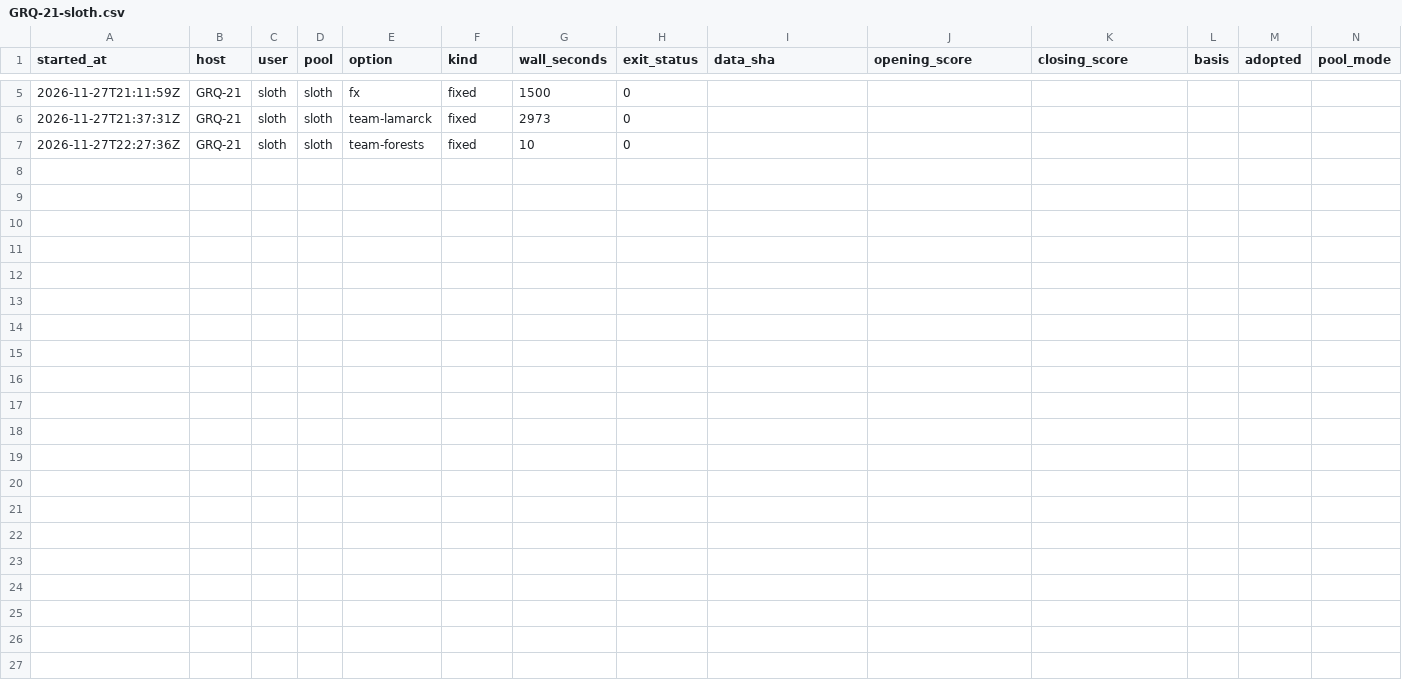
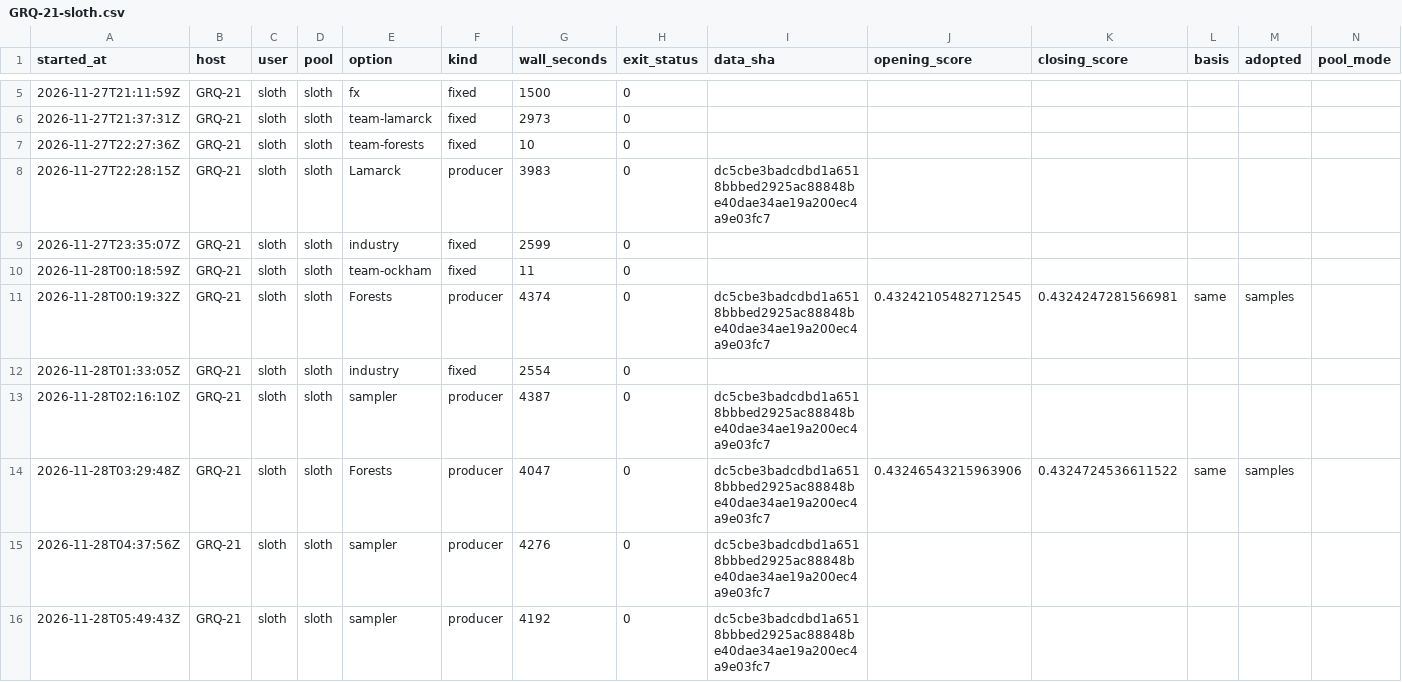
Before and after one commit to stSoftwareAU/GRQ-health, a CSV file: docs/producer-runs/GRQ-21-sloth.csv, drawn as a sheet; only a part is shown, gaps mark what is left out; the diff names each change by its address in the sheet, - before the commit and + after, or states it on an @@ line.

Commit message:
Run ledger: GRQ-21-sloth (15 rows, trailing 35 days)

```diff
--- a/docs/producer-runs/GRQ-21-sloth.csv
+++ b/docs/producer-runs/GRQ-21-sloth.csv
+row 8: 2026-11-27T22:28:15Z | GRQ-21 | sloth | sloth | Lamarck | producer | 3983 | 0 | dc5cbe3badcdbd1a6518bbbed2925ac88848be40dae34ae19a200ec4a9e03fc7
+row 9: 2026-11-27T23:35:07Z | GRQ-21 | sloth | sloth | industry | fixed | 2599 | 0
+row 10: 2026-11-28T00:18:59Z | GRQ-21 | sloth | sloth | team-ockham | fixed | 11 | 0
+row 11: 2026-11-28T00:19:32Z | GRQ-21 | sloth | sloth | Forests | producer | 4374 | 0 | dc5cbe3badcdbd1a6518bbbed2925ac88848be40dae34ae19a200ec4a9e03fc7 | 0.43242105482712545 | 0.4324247281566981 | same | samples
+row 12: 2026-11-28T01:33:05Z | GRQ-21 | sloth | sloth | industry | fixed | 2554 | 0
+row 13: 2026-11-28T02:16:10Z | GRQ-21 | sloth | sloth | sampler | producer | 4387 | 0 | dc5cbe3badcdbd1a6518bbbed2925ac88848be40dae34ae19a200ec4a9e03fc7
+row 14: 2026-11-28T03:29:48Z | GRQ-21 | sloth | sloth | Forests | producer | 4047 | 0 | dc5cbe3badcdbd1a6518bbbed2925ac88848be40dae34ae19a200ec4a9e03fc7 | 0.43246543215963906 | 0.4324724536611522 | same | samples
+row 15: 2026-11-28T04:37:56Z | GRQ-21 | sloth | sloth | sampler | producer | 4276 | 0 | dc5cbe3badcdbd1a6518bbbed2925ac88848be40dae34ae19a200ec4a9e03fc7
+row 16: 2026-11-28T05:49:43Z | GRQ-21 | sloth | sloth | sampler | producer | 4192 | 0 | dc5cbe3badcdbd1a6518bbbed2925ac88848be40dae34ae19a200ec4a9e03fc7
```
